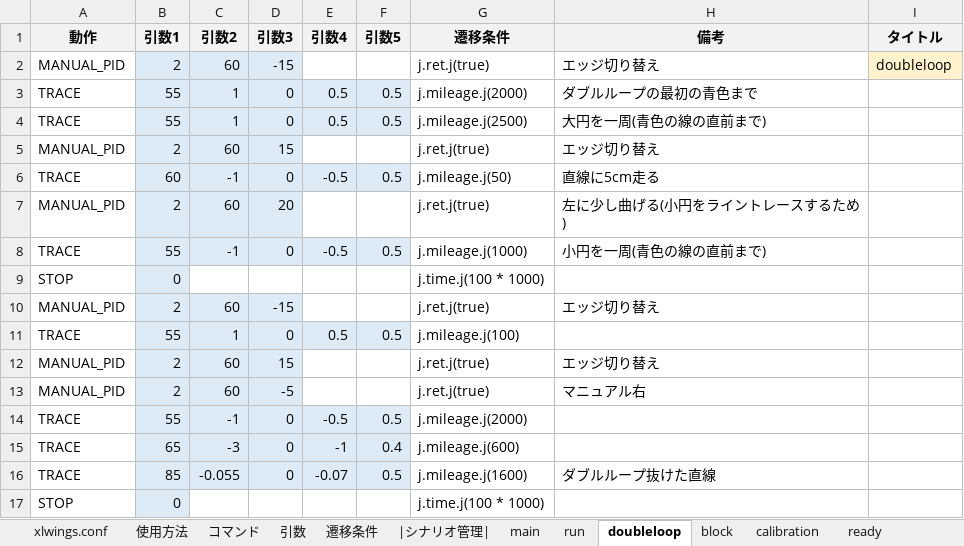
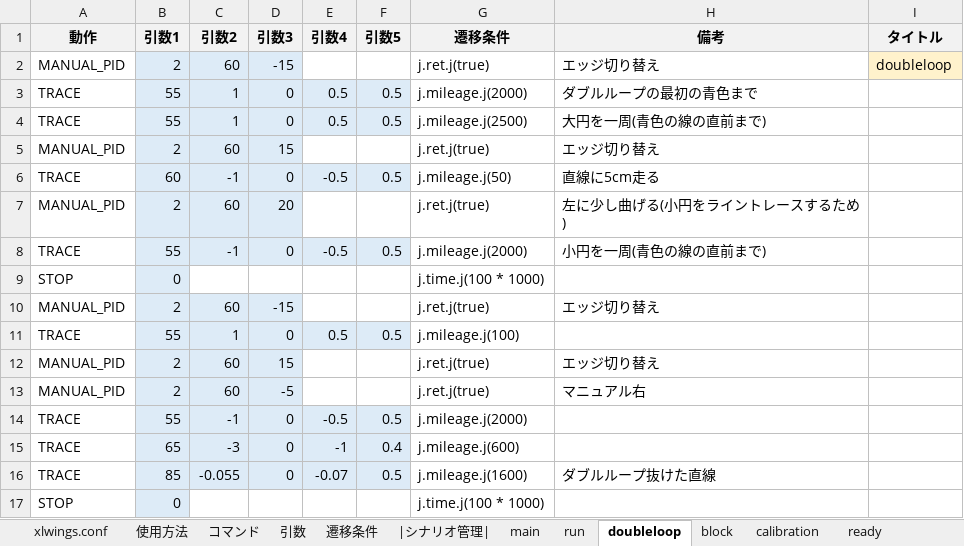
Before and after one commit to Black2856/etrobo2023, an Excel workbook: util/scenario/scenario.xlsm, sheet doubleloop, drawn as a sheet; values as stored, in another font and other column widths than the file's, no borders; charts and pictures not drawn; the diff names each change by its address in the sheet, - before the commit and + after, or states it on an @@ line.

```diff
--- a/util/scenario/scenario.xlsm (sheet doubleloop)
+++ b/util/scenario/scenario.xlsm (sheet doubleloop)
-G8 (遷移条件): j.mileage.j(1000)
+G8 (遷移条件): j.mileage.j(2000)
```
Also changed, not shown: 1 other file.
